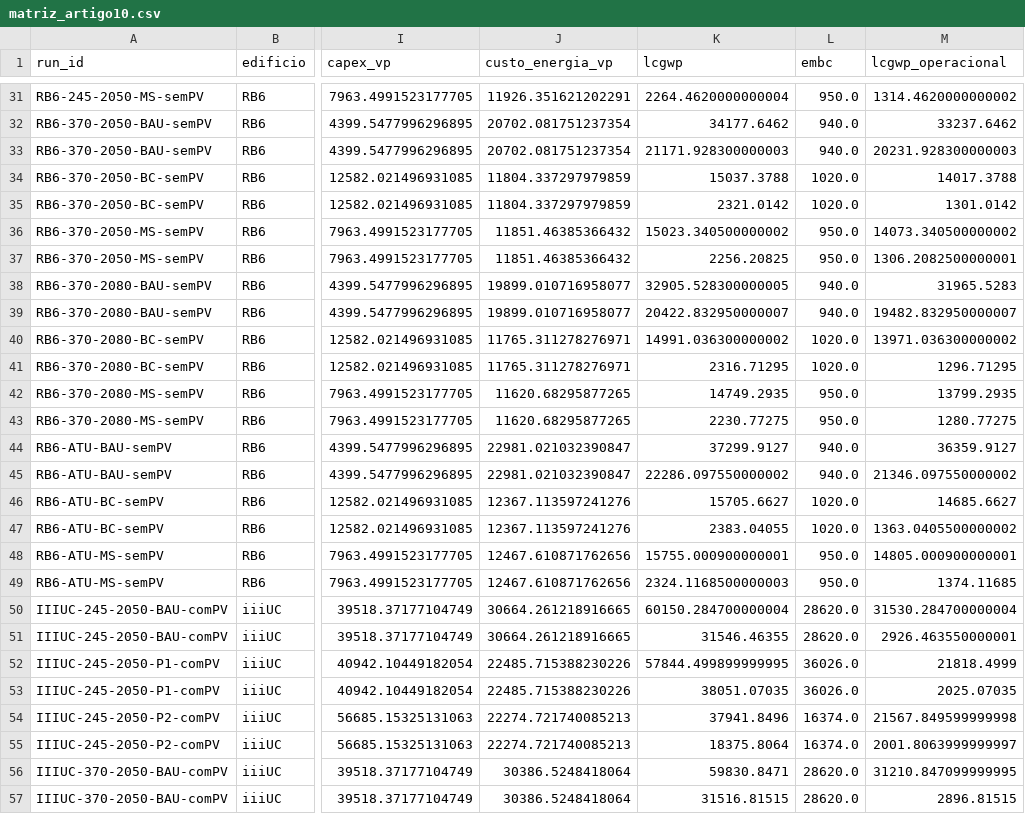
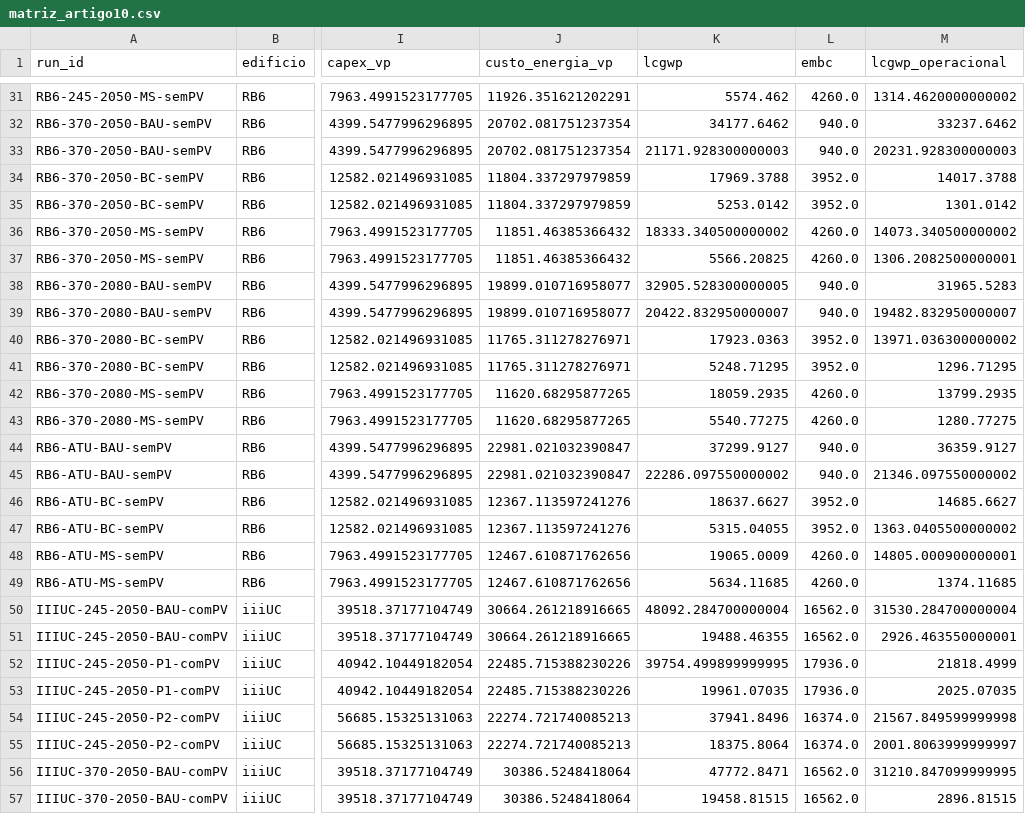
Before and after one commit to vertcapital-afk/e4-platform-technoeconomic, a CSV file: data/matriz_artigo10.csv, drawn as a sheet; only a part is shown, gaps mark what is left out; the diff covers the shown part only; the diff names each change by its address in the sheet, - before the commit and + after, or states it on an @@ line.

```diff
--- a/data/matriz_artigo10.csv
+++ b/data/matriz_artigo10.csv
-K31 (lcgwp): 2264.4620000000004
+K31 (lcgwp): 5574.462
-L31 (embc): 950.0
+L31 (embc): 4260.0
-K34 (lcgwp): 15037.3788
+K34 (lcgwp): 17969.3788
-L34:L35 (embc): 1020.0
+L34:L35 (embc): 3952.0
-K35 (lcgwp): 2321.0142
+K35 (lcgwp): 5253.0142
-K36 (lcgwp): 15023.340500000002
+K36 (lcgwp): 18333.340500000002
-L36:L37 (embc): 950.0
+L36:L37 (embc): 4260.0
-K37 (lcgwp): 2256.20825
+K37 (lcgwp): 5566.20825
-K40 (lcgwp): 14991.036300000002
+K40 (lcgwp): 17923.0363
-L40:L41 (embc): 1020.0
+L40:L41 (embc): 3952.0
-K41 (lcgwp): 2316.71295
+K41 (lcgwp): 5248.71295
-K42 (lcgwp): 14749.2935
+K42 (lcgwp): 18059.2935
-L42:L43 (embc): 950.0
+L42:L43 (embc): 4260.0
-K43 (lcgwp): 2230.77275
+K43 (lcgwp): 5540.77275
-K46 (lcgwp): 15705.6627
+K46 (lcgwp): 18637.6627
-L46:L47 (embc): 1020.0
+L46:L47 (embc): 3952.0
-K47 (lcgwp): 2383.04055
+K47 (lcgwp): 5315.04055
-K48 (lcgwp): 15755.000900000001
+K48 (lcgwp): 19065.0009
-L48:L49 (embc): 950.0
+L48:L49 (embc): 4260.0
-K49 (lcgwp): 2324.1168500000003
+K49 (lcgwp): 5634.11685
-K50 (lcgwp): 60150.284700000004
+K50 (lcgwp): 48092.284700000004
-L50:L51 (embc): 28620.0
+L50:L51 (embc): 16562.0
-K51 (lcgwp): 31546.46355
+K51 (lcgwp): 19488.46355
-K52 (lcgwp): 57844.499899999995
+K52 (lcgwp): 39754.499899999995
-L52:L53 (embc): 36026.0
+L52:L53 (embc): 17936.0
-K53 (lcgwp): 38051.07035
+K53 (lcgwp): 19961.07035
-K56 (lcgwp): 59830.8471
+K56 (lcgwp): 47772.8471
-L56:L57 (embc): 28620.0
+L56:L57 (embc): 16562.0
-K57 (lcgwp): 31516.81515
+K57 (lcgwp): 19458.81515
```
Also changed, not shown: 90 edited cells elsewhere in this file, data/component_catalogue.csv.
